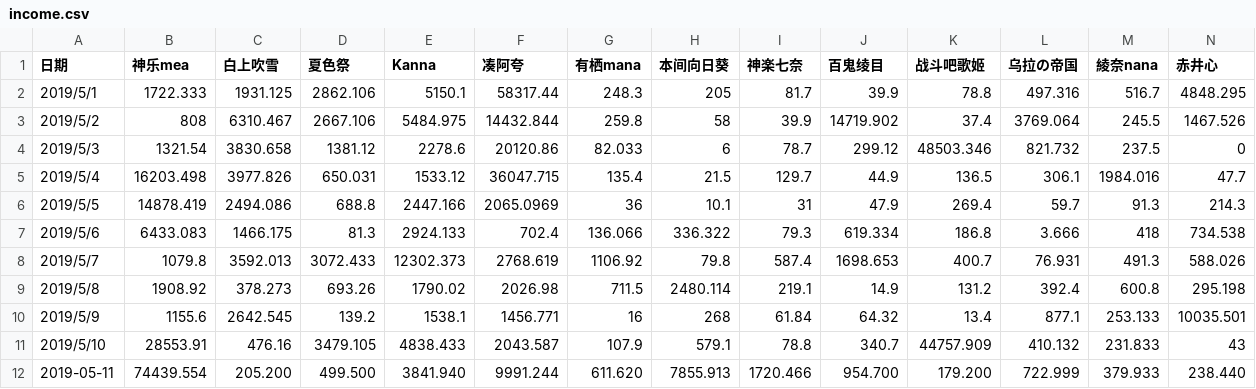
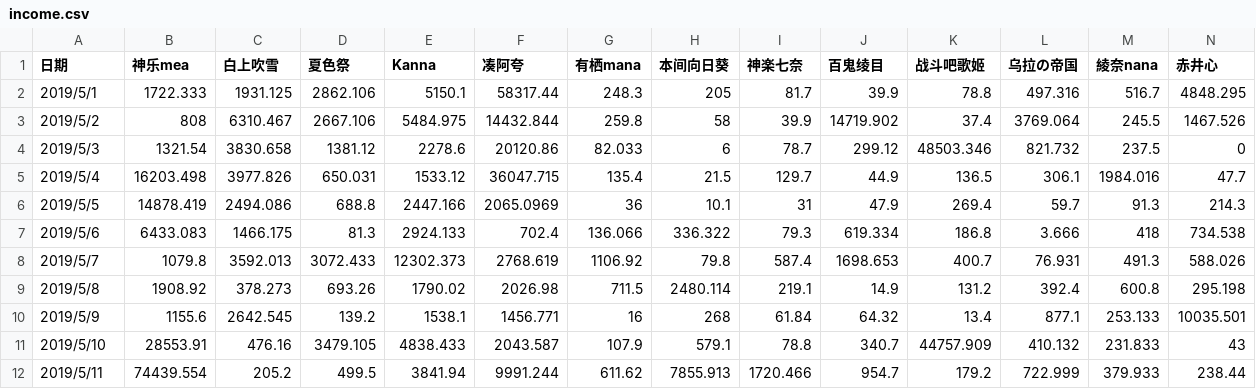
Before and after one commit to dd-center/AutoCSV, a CSV file: income.csv, drawn as a sheet; only a part is shown; removed rows and columns are numbered as before the commit, all else as after; rows hold the shown columns only; the diff names each change by its address in the sheet, - before the commit and + after, or states it on an @@ line.

Commit message:
上传于 20190512- 0:26

```diff
--- a/income.csv
+++ b/income.csv
-row 12: 2019-05-11 | 74439.554 | 205.200 | 499.500 | 3841.940 | 9991.244 | 611.620 | 7855.913 | 1720.466 | 954.700 | 179.200 | 722.999 | 379.933 | 238.440
+row 12: 2019/5/11 | 74439.554 | 205.2 | 499.5 | 3841.94 | 9991.244 | 611.62 | 7855.913 | 1720.466 | 954.7 | 179.2 | 722.999 | 379.933 | 238.44
```
